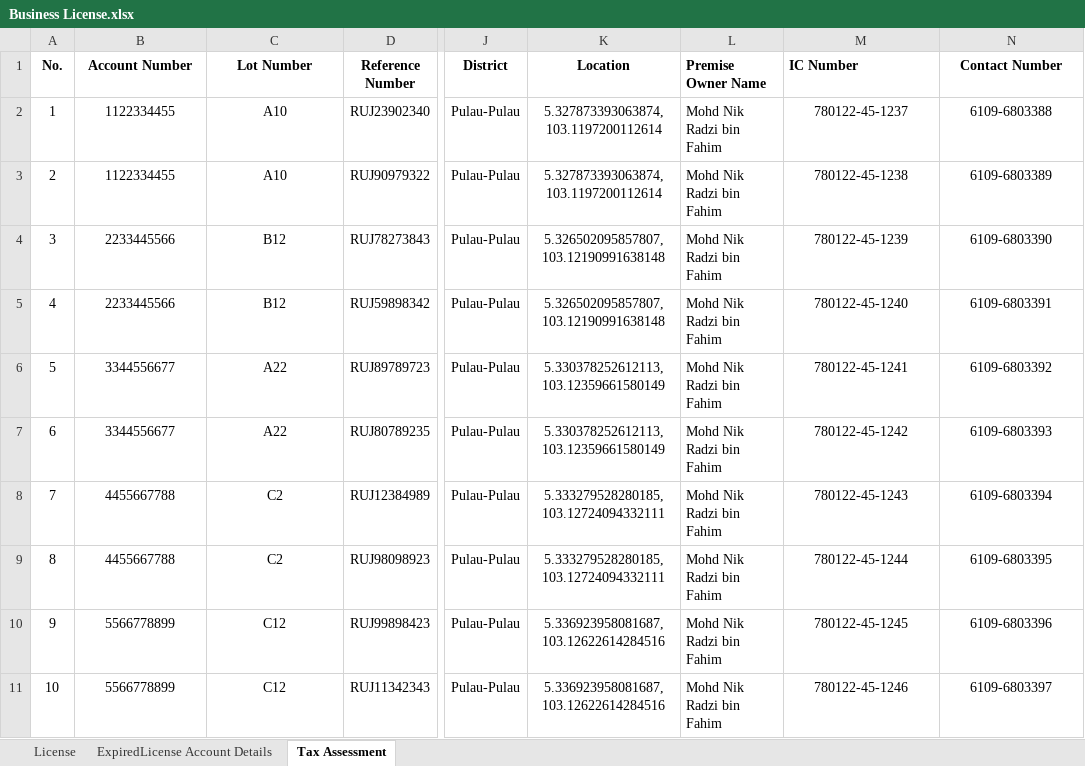
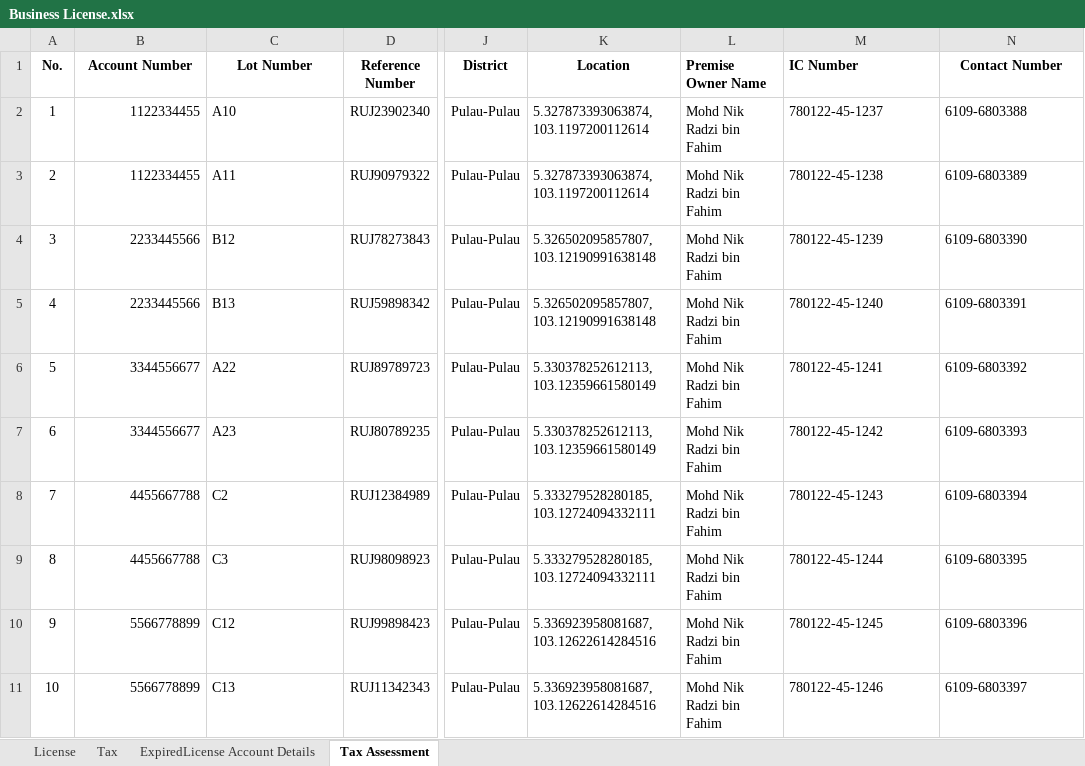
Before and after one commit to davincikab/tax-system, an Excel workbook: public/assets/data/Business License.xlsx, sheet Tax Assessment, drawn as a sheet; only a part is shown, gaps mark what is left out; values as stored, in another font and other column widths than the file's, no borders; the diff names each change by its address in the sheet, - before the commit and + after, or states it on an @@ line.

```diff
--- a/public/assets/data/Business License.xlsx (sheet Tax Assessment)
+++ b/public/assets/data/Business License.xlsx (sheet Tax Assessment)
+sheet tab: Tax
-B2:B11 alignment: center
+B2:B11 alignment: right
-C2:C11 alignment: center
+C2:C11 alignment: left
-K2:K11 alignment: center
+K2:K11 alignment: left
-M2:N11 alignment: center
+M2:N11 alignment: left
-C3 (Lot Number): A10
+C3 (Lot Number): A11
-C5 (Lot Number): B12
+C5 (Lot Number): B13
-C7 (Lot Number): A22
+C7 (Lot Number): A23
-C9 (Lot Number): C2
+C9 (Lot Number): C3
-C11 (Lot Number): C12
+C11 (Lot Number): C13
```
Also changed, not shown: sheet License, sheet ExpiredLicense Account Details, 7 other files.
